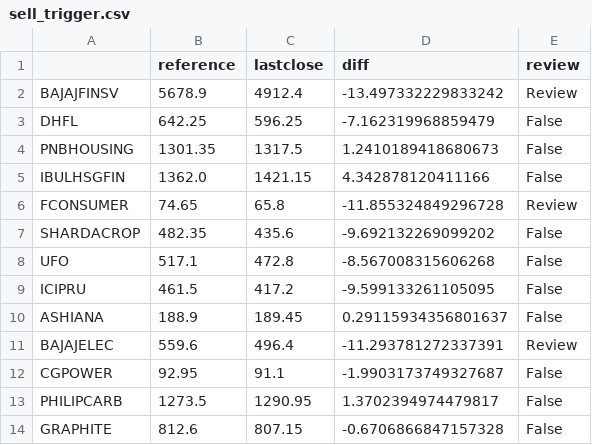
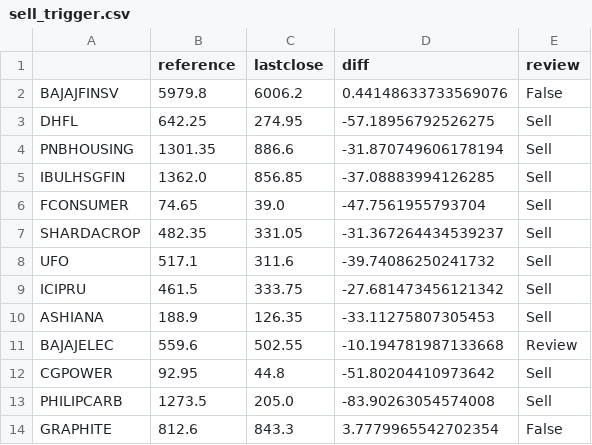
Before and after one commit to reachdk/finminion, a CSV file: sell_trigger.csv, drawn as a sheet; only a part is shown; the diff covers the shown part only.

```diff
--- a/sell_trigger.csv
+++ b/sell_trigger.csv
@@ -1,14 +1,14 @@
 ,reference,lastclose,diff,review
-BAJAJFINSV,5678.9,4912.4,-13.497332229833242,Review
-DHFL,642.25,596.25,-7.162319968859479,False
-PNBHOUSING,1301.35,1317.5,1.2410189418680673,False
-IBULHSGFIN,1362.0,1421.15,4.342878120411166,False
-FCONSUMER,74.65,65.8,-11.855324849296728,Review
-SHARDACROP,482.35,435.6,-9.692132269099202,False
-UFO,517.1,472.8,-8.567008315606268,False
-ICIPRU,461.5,417.2,-9.599133261105095,False
-ASHIANA,188.9,189.45,0.29115934356801637,False
-BAJAJELEC,559.6,496.4,-11.293781272337391,Review
-CGPOWER,92.95,91.1,-1.9903173749327687,False
-PHILIPCARB,1273.5,1290.95,1.3702394974479817,False
-GRAPHITE,812.6,807.15,-0.6706866847157328,False
+BAJAJFINSV,5979.8,6006.2,0.44148633733569076,False
+DHFL,642.25,274.95,-57.18956792526275,Sell
+PNBHOUSING,1301.35,886.6,-31.870749606178194,Sell
+IBULHSGFIN,1362.0,856.85,-37.08883994126285,Sell
+FCONSUMER,74.65,39.0,-47.7561955793704,Sell
+SHARDACROP,482.35,331.05,-31.367264434539237,Sell
+UFO,517.1,311.6,-39.74086250241732,Sell
+ICIPRU,461.5,333.75,-27.681473456121342,Sell
+ASHIANA,188.9,126.35,-33.11275807305453,Sell
+BAJAJELEC,559.6,502.55,-10.194781987133668,Review
+CGPOWER,92.95,44.8,-51.80204410973642,Sell
+PHILIPCARB,1273.5,205.0,-83.90263054574008,Sell
+GRAPHITE,812.6,843.3,3.7779965542702354,False
```
Also changed, not shown: 15 edited cells elsewhere in this file, 1 other file.
